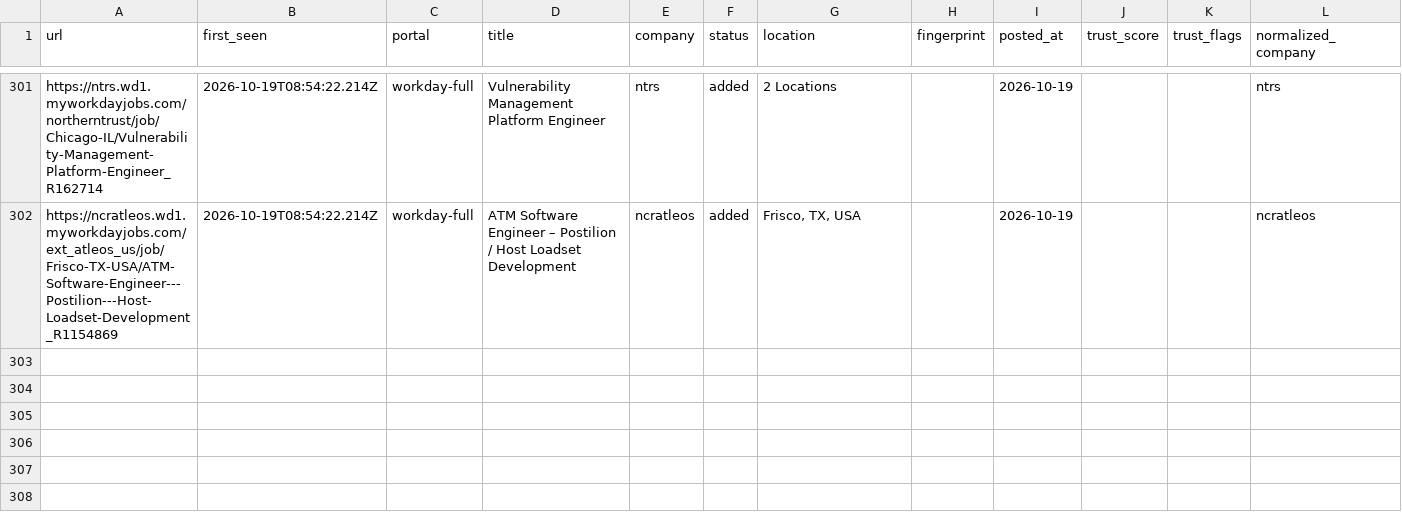
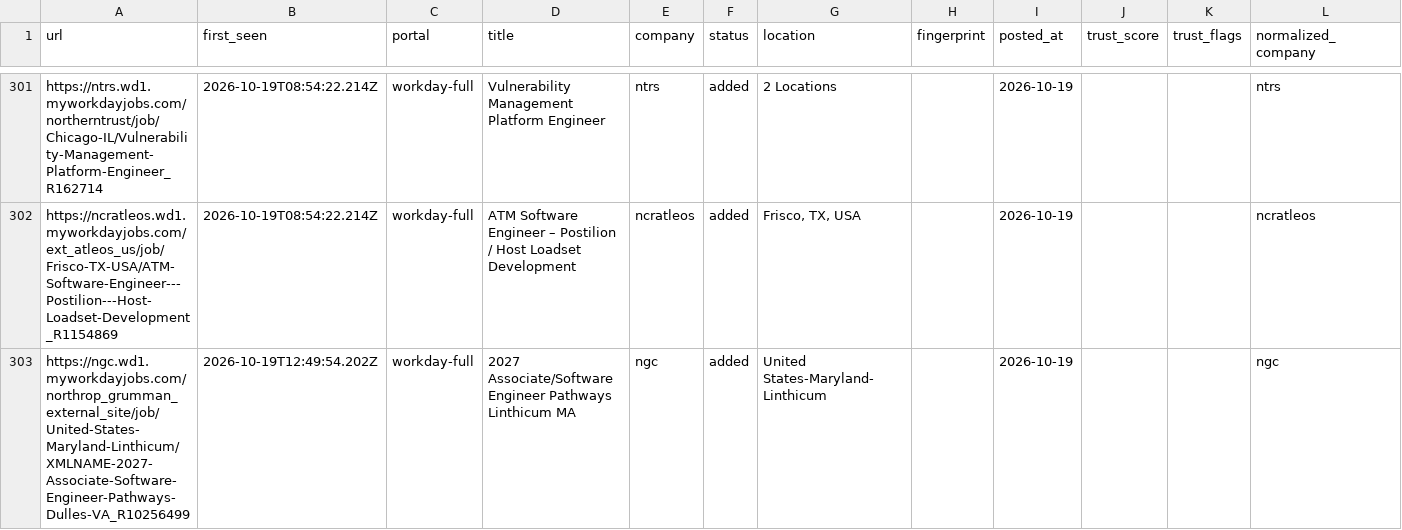
Before and after one commit to manavmalavia18/scoutgrid, a TSV file: data/scan-history-workday.tsv, drawn as a sheet; only a part is shown, gaps mark what is left out.

```diff
--- a/data/scan-history-workday.tsv
+++ b/data/scan-history-workday.tsv
@@ -302 +302,2 @@ https://ntrs.wd1.myworkdayjobs.com/northerntrust/job/Chicago-IL/Vulnerability-Ma
 https://ncratleos.wd1.myworkdayjobs.com/ext_atleos_us/job/Frisco-TX-USA/ATM-Software-Engineer---Postilion---Host-Loadset-Development_R1154869	2026-10-19T08:54:22.214Z	workday-full	ATM Software Engineer – Postilion / Host Loadset Development	ncratleos	added	Frisco, TX, USA		2026-10-19			ncratleos
+https://ngc.wd1.myworkdayjobs.com/northrop_grumman_external_site/job/United-States-Maryland-Linthicum/XMLNAME-2027-Associate-Software-Engineer-Pathways-Dulles-VA_R10256499	2026-10-19T12:49:54.202Z	workday-full	2027 Associate/Software Engineer Pathways Linthicum MA	ngc	added	United States-Maryland-Linthicum		2026-10-19			ngc
```
Also changed, not shown: 3 other files.
